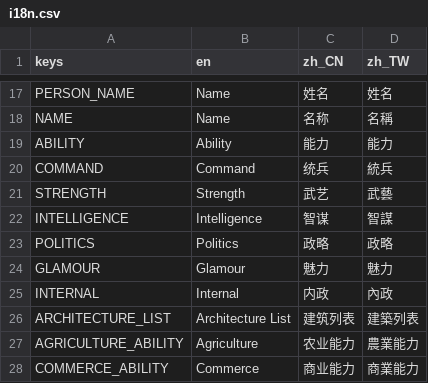
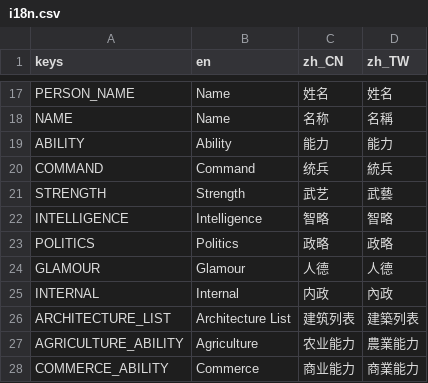
Before and after one commit to luiges90/ZHSAN3, a CSV file: i18n/i18n.csv, drawn as a sheet; only a part is shown, gaps mark what is left out.

```diff
--- a/i18n/i18n.csv
+++ b/i18n/i18n.csv
@@ -21,5 +21,5 @@ COMMAND,Command,统兵,統兵
 STRENGTH,Strength,武艺,武藝
-INTELLIGENCE,Intelligence,智谋,智謀
+INTELLIGENCE,Intelligence,智略,智略
 POLITICS,Politics,政略,政略
-GLAMOUR,Glamour,魅力,魅力
+GLAMOUR,Glamour,人德,人德
 INTERNAL,Internal,内政,內政
```
Also changed, not shown: 10 other files.
